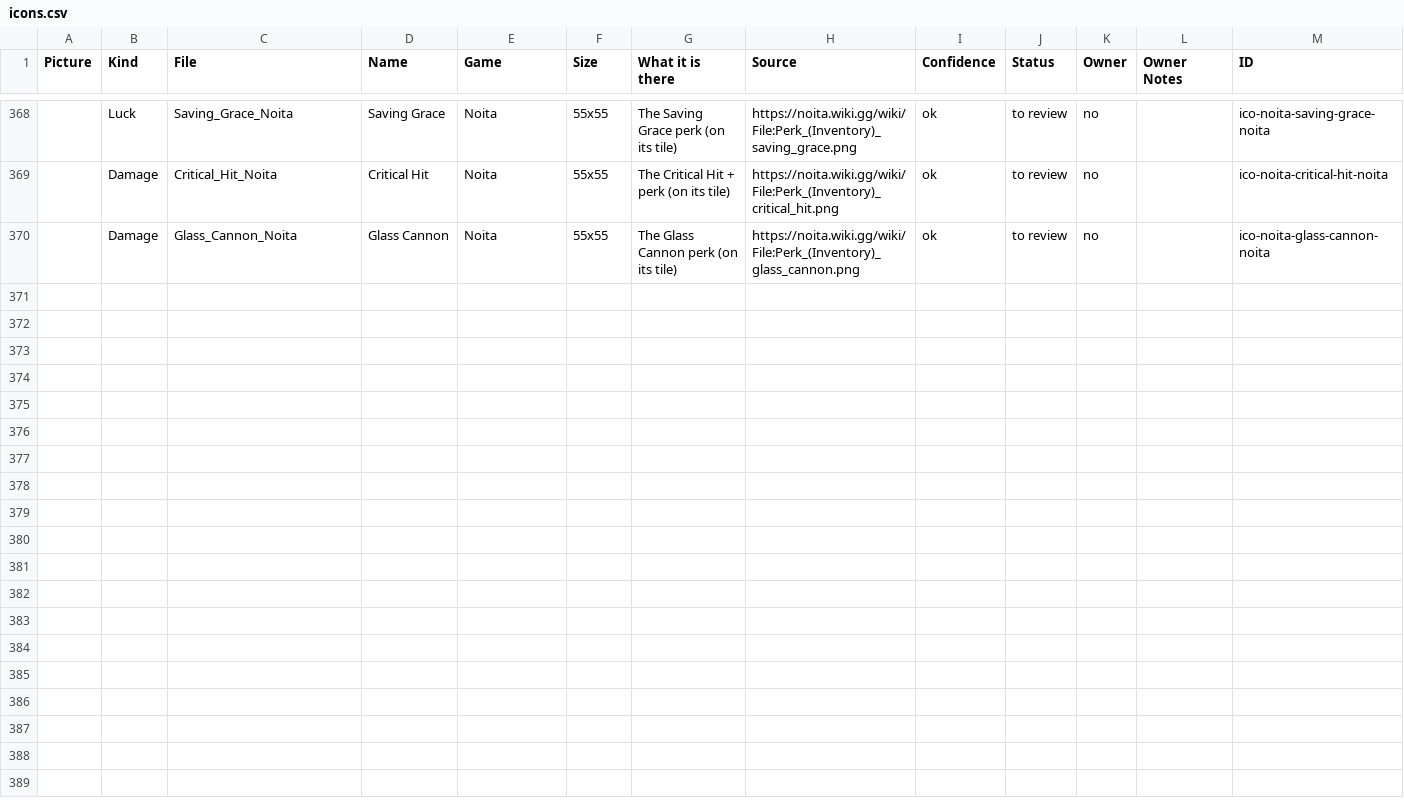
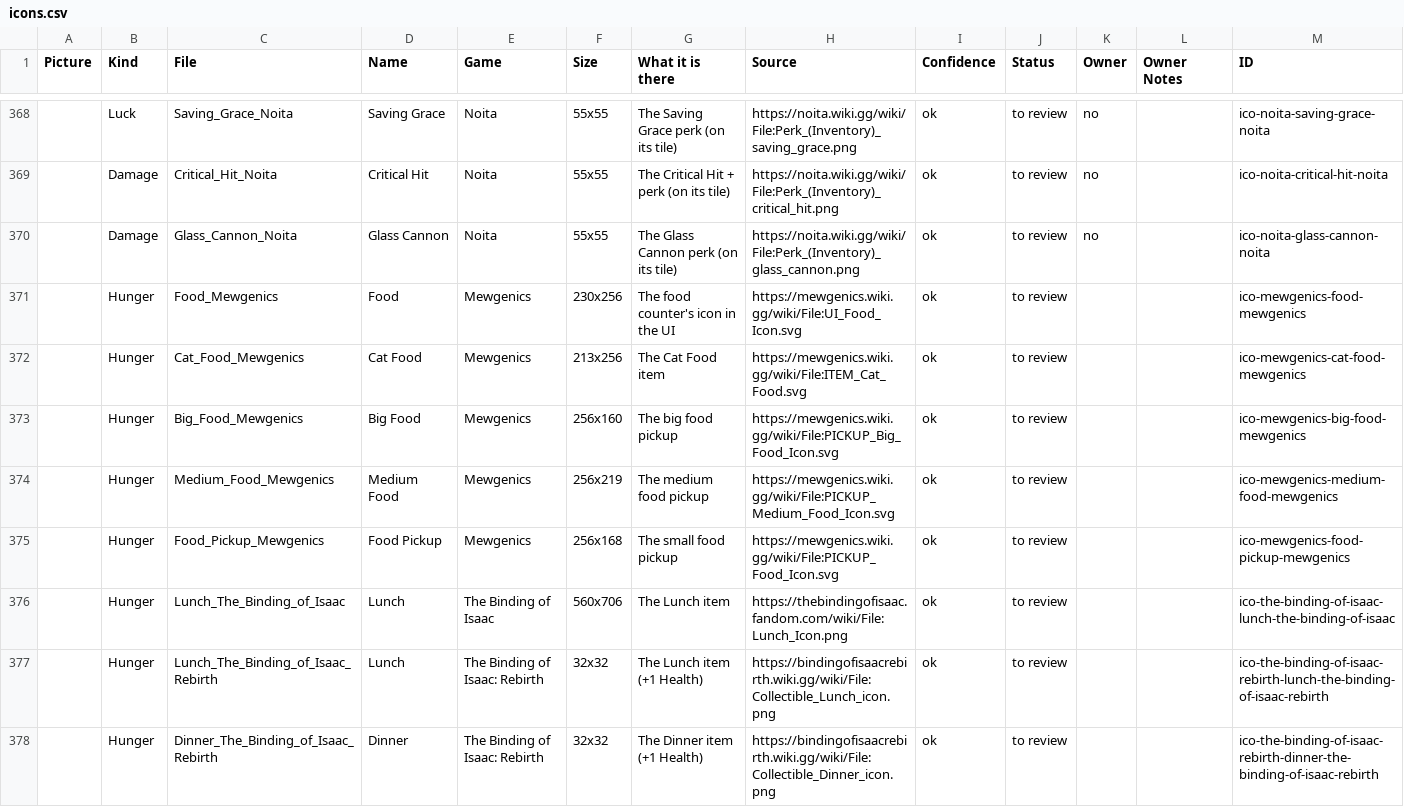
Before and after one commit to batsling/Roguelike-like, a CSV file: research/icons.csv, drawn as a sheet; only a part is shown, gaps mark what is left out; the diff covers the shown part only.

```diff
--- a/research/icons.csv
+++ b/research/icons.csv
@@ -370 +370,9 @@ Picture,Kind,File,Name,Game,Size,What it is there,Source,Confidence,Status,Owner
 ,Damage,Glass_Cannon_Noita,Glass Cannon,Noita,55x55,The Glass Cannon perk (on its tile),https://noita.wiki.gg/wiki/File:Perk_(Inventory)_glass_cannon.png,ok,to review,no,,ico-noita-glass-cannon-noita
+,Hunger,Food_Mewgenics,Food,Mewgenics,230x256,The food counter's icon in the UI,https://mewgenics.wiki.gg/wiki/File:UI_Food_Icon.svg,ok,to review,,,ico-mewgenics-food-mewgenics
+,Hunger,Cat_Food_Mewgenics,Cat Food,Mewgenics,213x256,The Cat Food item,https://mewgenics.wiki.gg/wiki/File:ITEM_Cat_Food.svg,ok,to review,,,ico-mewgenics-cat-food-mewgenics
+,Hunger,Big_Food_Mewgenics,Big Food,Mewgenics,256x160,The big food pickup,https://mewgenics.wiki.gg/wiki/File:PICKUP_Big_Food_Icon.svg,ok,to review,,,ico-mewgenics-big-food-mewgenics
+,Hunger,Medium_Food_Mewgenics,Medium Food,Mewgenics,256x219,The medium food pickup,https://mewgenics.wiki.gg/wiki/File:PICKUP_Medium_Food_Icon.svg,ok,to review,,,ico-mewgenics-medium-food-mewgenics
+,Hunger,Food_Pickup_Mewgenics,Food Pickup,Mewgenics,256x168,The small food pickup,https://mewgenics.wiki.gg/wiki/File:PICKUP_Food_Icon.svg,ok,to review,,,ico-mewgenics-food-pickup-mewgenics
+,Hunger,Lunch_The_Binding_of_Isaac,Lunch,The Binding of Isaac,560x706,The Lunch item,https://thebindingofisaac.fandom.com/wiki/File:Lunch_Icon.png,ok,to review,,,ico-the-binding-of-isaac-lunch-the-binding-of-isaac
+,Hunger,Lunch_The_Binding_of_Isaac_Rebirth,Lunch,The Binding of Isaac: Rebirth,32x32,The Lunch item (+1 Health),https://bindingofisaacrebirth.wiki.gg/wiki/File:Collectible_Lunch_icon.png,ok,to review,,,ico-the-binding-of-isaac-rebirth-lunch-the-binding-of-isaac-rebirth
+,Hunger,Dinner_The_Binding_of_Isaac_Rebirth,Dinner,The Binding of Isaac: Rebirth,32x32,The Dinner item (+1 Health),https://bindingofisaacrebirth.wiki.gg/wiki/File:Collectible_Dinner_icon.png,ok,to review,,,ico-the-binding-of-isaac-rebirth-dinner-the-binding-of-isaac-rebirth
```
Also changed, not shown: 7 added rows elsewhere in this file, 17 other files.
